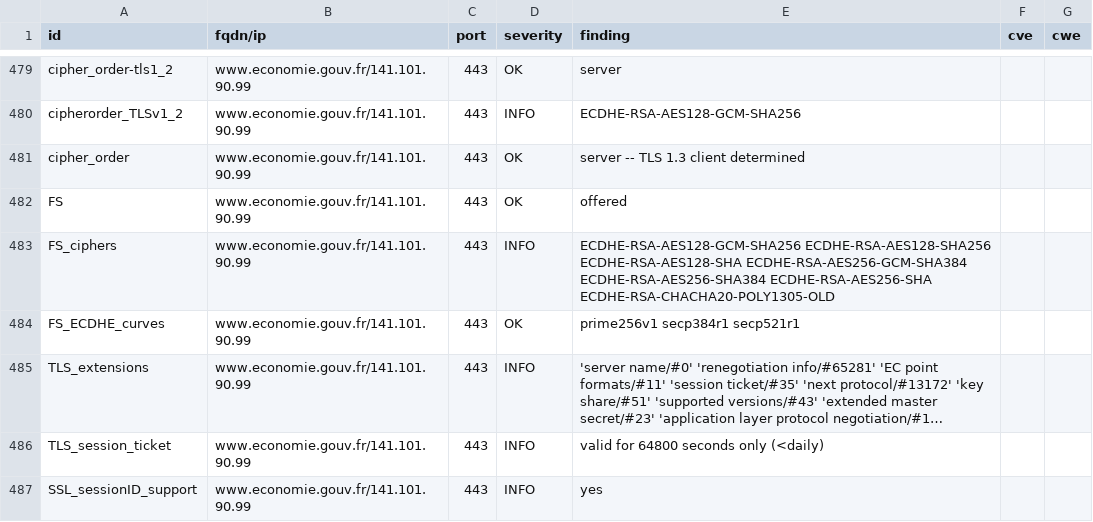
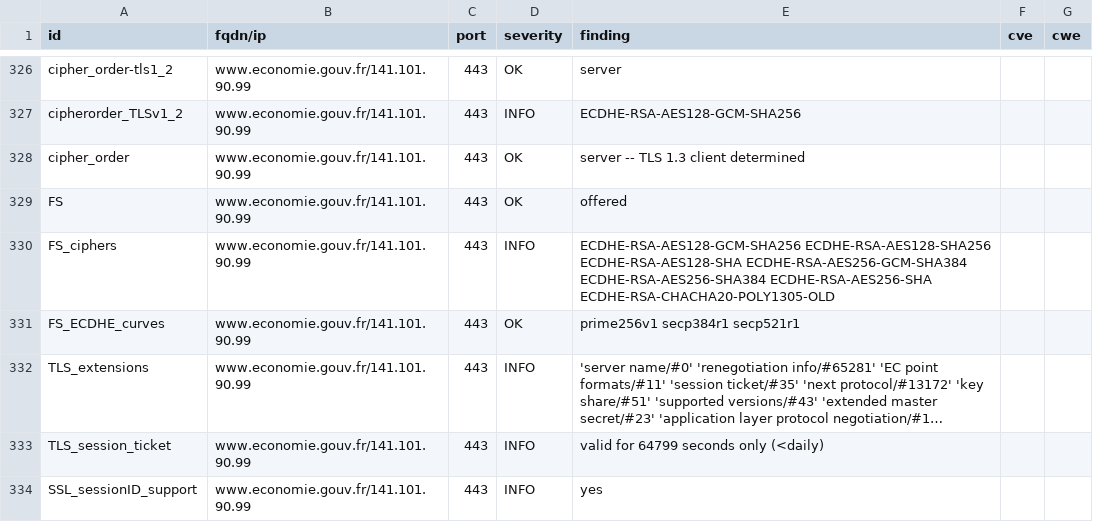
Before and after one commit to mactimebatn/dashloard, a CSV file: results/aHR0cHM6Ly93d3cuZWNvbm9taWUuZ291di5mcg==/testssl.csv, drawn as a sheet; only a part is shown, gaps mark what is left out; long unchanged cells end in …; addresses are those after the commit; the diff covers the shown part only; the diff names each change by its address in the sheet, - before the commit and + after, or states it on an @@ line.

```diff
--- a/results/aHR0cHM6Ly93d3cuZWNvbm9taWUuZ291di5mcg==/testssl.csv
+++ b/results/aHR0cHM6Ly93d3cuZWNvbm9taWUuZ291di5mcg==/testssl.csv
-E333 (finding): valid for 64800 seconds only (<daily)
+E333 (finding): valid for 64799 seconds only (<daily)
```
Also changed, not shown: 3 added rows, 3 removed rows, 150 moved rows and 11 edited cells elsewhere in this file, 11 other files.
